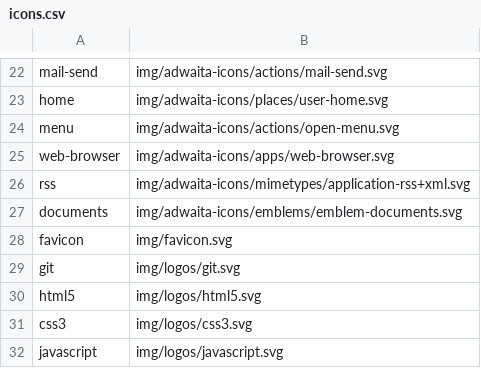
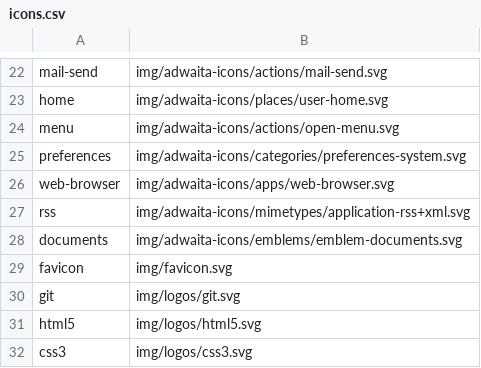
Before and after one commit to shgysk8zer0/shgysk8zer0.github.io, a CSV file: img/icons.csv, drawn as a sheet; only a part is shown, gaps mark what is left out; the shorter side is filled out with more unchanged rows.

Commit message:
Add preferences icon for admin

```diff
--- a/img/icons.csv
+++ b/img/icons.csv
@@ -24,2 +24,3 @@ home,img/adwaita-icons/places/user-home.svg
 menu,img/adwaita-icons/actions/open-menu.svg
+preferences,img/adwaita-icons/categories/preferences-system.svg
 web-browser,img/adwaita-icons/apps/web-browser.svg
```
Also changed, not shown: 2 other files.
